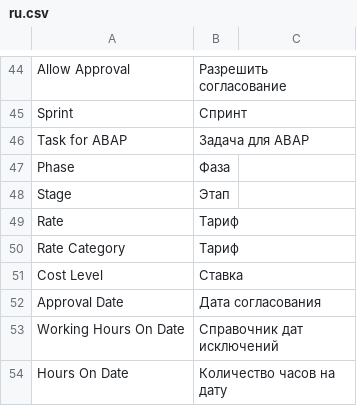
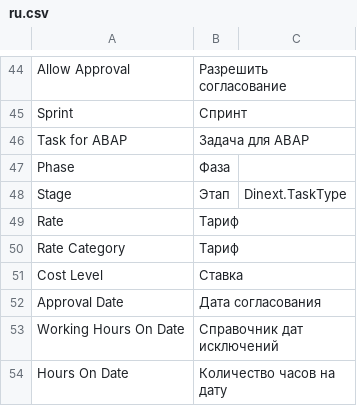
Before and after one commit to Dinext-pro/dinext-projects, a CSV file: dinext_projects/translations/ru.csv, drawn as a sheet; only a part is shown, gaps mark what is left out.

Commit message:
Refactored JSON configurations in the Dinext Projects application by removing obsolete client scripts, server scripts, and property setters related to issues and tasks. Updated custom fields to enhance data integrity and user experience, including changes to field types and labels. This cleanup improves maintainability and streamlines project management functionalities.

```diff
--- a/dinext_projects/translations/ru.csv
+++ b/dinext_projects/translations/ru.csv
@@ -47,3 +47,3 @@
 "Phase","Фаза",""
-"Stage","Этап",""
+"Stage","Этап","Dinext.TaskType"
 "Rate","Тариф",""
```
Also changed, not shown: 4 other files.
